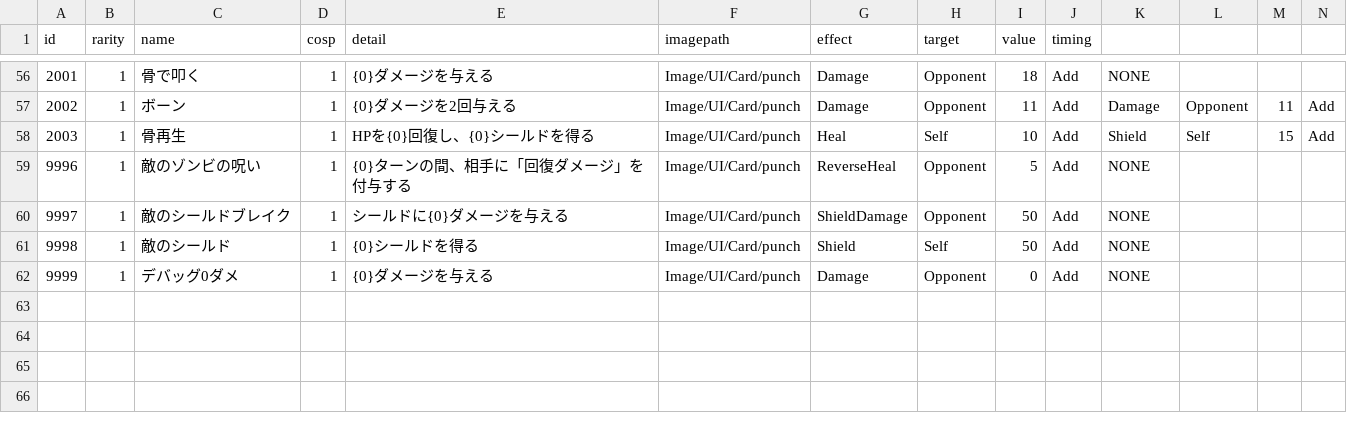
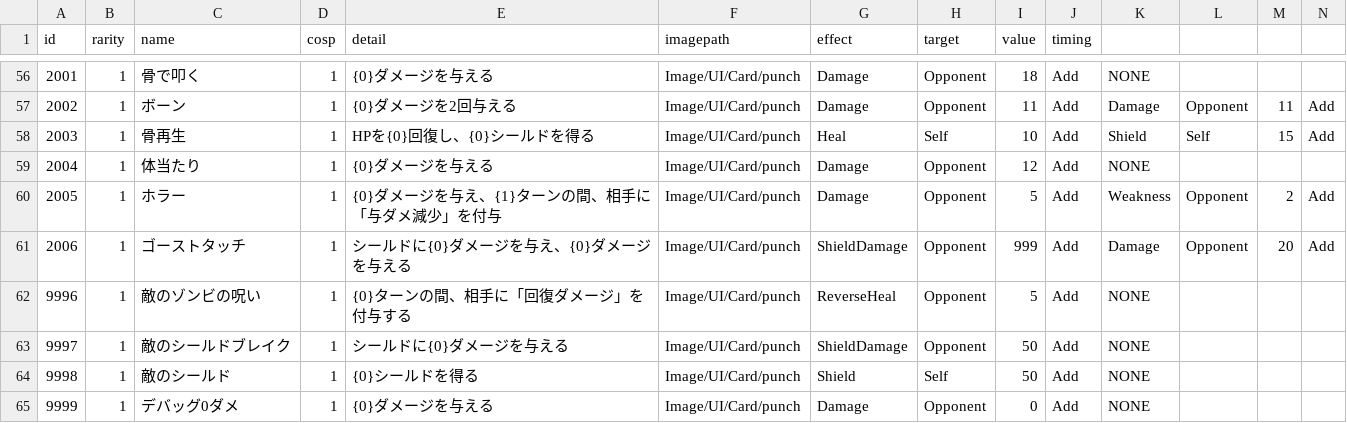
Before and after one commit to yamashita8655/STSLike, a CSV file: Assets/Resources/Csv/actiontable2.csv, drawn as a sheet; only a part is shown, gaps mark what is left out; rows hold the shown columns only; the diff names each change by its address in the sheet, - before the commit and + after, or states it on an @@ line.

```diff
--- a/Assets/Resources/Csv/actiontable2.csv
+++ b/Assets/Resources/Csv/actiontable2.csv
+row 59: 2004 | 1 | 体当たり | 1 | {0}ダメージを与える | Image/UI/Card/punch | Damage | Opponent | 12 | Add | NONE
+row 60: 2005 | 1 | ホラー | 1 | {0}ダメージを与え、{1}ターンの間、相手に「与ダメ減少」を付与 | Image/UI/Card/punch | Damage | Opponent | 5 | Add | Weakness | Opponent | 2 | Add
+row 61: 2006 | 1 | ゴーストタッチ | 1 | シールドに{0}ダメージを与え、{0}ダメージを与える | Image/UI/Card/punch | ShieldDamage | Opponent | 999 | Add | Damage | Opponent | 20 | Add
```
Also changed, not shown: Assets/Resources/Csv/enemyaitable.csv, Assets/Resources/Csv/enemylottable.csv, 6 other files.
